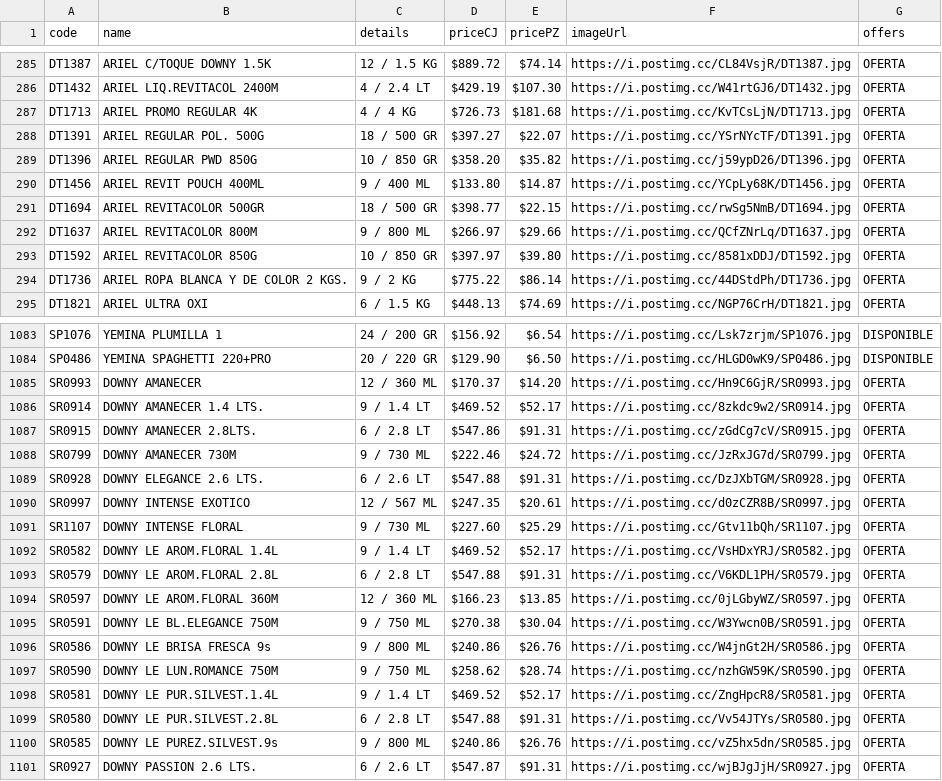
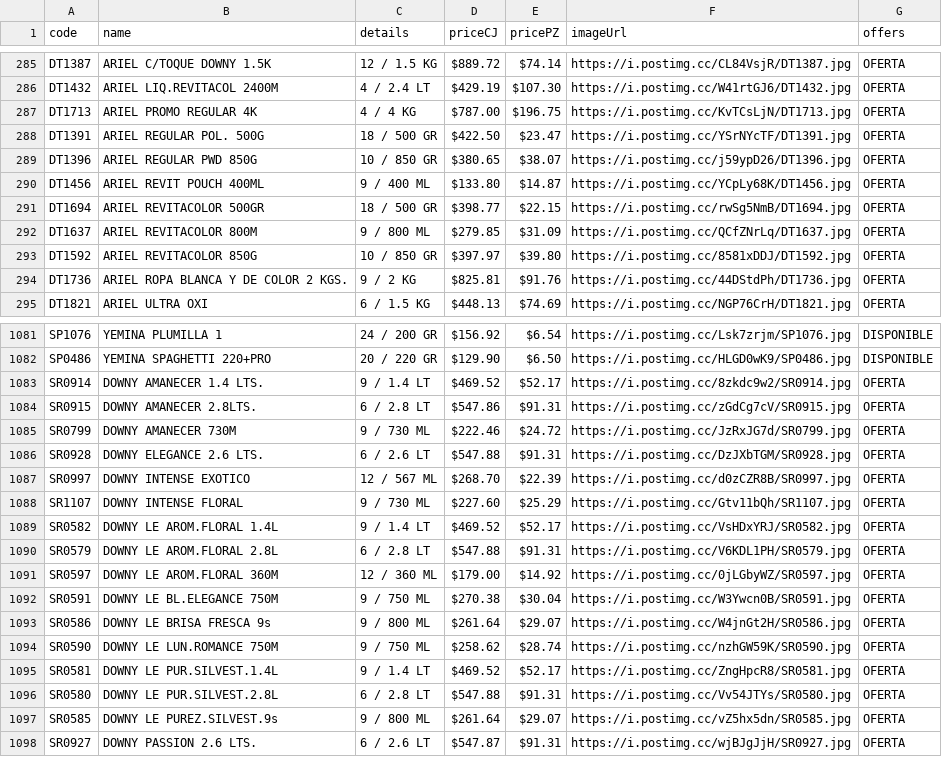
Before and after one commit to Mac-U/supermac-DB, a CSV file: productos.csv, drawn as a sheet; only a part is shown, gaps mark what is left out; the diff covers the shown part only.

```diff
--- a/productos.csv
+++ b/productos.csv
@@ -286,10 +286,10 @@ DT1387,ARIEL C/TOQUE DOWNY 1.5K,12 / 1.5 KG,$889.72,$74.14,https://i.postimg.cc/
 DT1432,ARIEL LIQ.REVITACOL 2400M,4 / 2.4 LT,$429.19,$107.30,https://i.postimg.cc/W41rtGJ6/DT1432.jpg,OFERTA
-DT1713,ARIEL PROMO REGULAR 4K,4 / 4 KG,$726.73,$181.68,https://i.postimg.cc/KvTCsLjN/DT1713.jpg,OFERTA
-DT1391,ARIEL REGULAR POL. 500G,18 / 500 GR,$397.27,$22.07,https://i.postimg.cc/YSrNYcTF/DT1391.jpg,OFERTA
-DT1396,ARIEL REGULAR PWD 850G,10 / 850 GR,$358.20,$35.82,https://i.postimg.cc/j59ypD26/DT1396.jpg,OFERTA
+DT1713,ARIEL PROMO REGULAR 4K,4 / 4 KG,$787.00,$196.75,https://i.postimg.cc/KvTCsLjN/DT1713.jpg,OFERTA
+DT1391,ARIEL REGULAR POL. 500G,18 / 500 GR,$422.50,$23.47,https://i.postimg.cc/YSrNYcTF/DT1391.jpg,OFERTA
+DT1396,ARIEL REGULAR PWD 850G,10 / 850 GR,$380.65,$38.07,https://i.postimg.cc/j59ypD26/DT1396.jpg,OFERTA
 DT1456,ARIEL REVIT POUCH 400ML,9 / 400 ML,$133.80,$14.87,https://i.postimg.cc/YCpLy68K/DT1456.jpg,OFERTA
 DT1694,ARIEL REVITACOLOR 500GR,18 / 500 GR,$398.77,$22.15,https://i.postimg.cc/rwSg5NmB/DT1694.jpg,OFERTA
-DT1637,ARIEL REVITACOLOR 800M,9 / 800 ML,$266.97,$29.66,https://i.postimg.cc/QCfZNrLq/DT1637.jpg,OFERTA
+DT1637,ARIEL REVITACOLOR 800M,9 / 800 ML,$279.85,$31.09,https://i.postimg.cc/QCfZNrLq/DT1637.jpg,OFERTA
 DT1592,ARIEL REVITACOLOR 850G,10 / 850 GR,$397.97,$39.80,https://i.postimg.cc/8581xDDJ/DT1592.jpg,OFERTA
-DT1736,ARIEL ROPA BLANCA Y DE COLOR 2 KGS.,9 / 2 KG,$775.22,$86.14,https://i.postimg.cc/44DStdPh/DT1736.jpg,OFERTA
+DT1736,ARIEL ROPA BLANCA Y DE COLOR 2 KGS.,9 / 2 KG,$825.81,$91.76,https://i.postimg.cc/44DStdPh/DT1736.jpg,OFERTA
 DT1821,ARIEL ULTRA OXI,6 / 1.5 KG,$448.13,$74.69,https://i.postimg.cc/NGP76CrH/DT1821.jpg,OFERTA
@@ -1084,3 +1082,2 @@ SP1076,YEMINA PLUMILLA 1,24 / 200 GR,$156.92,$6.54,https://i.postimg.cc/Lsk7zrjm
 SP0486,YEMINA SPAGHETTI 220+PRO,20 / 220 GR,$129.90,$6.50,https://i.postimg.cc/HLGD0wK9/SP0486.jpg,DISPONIBLE
-SR0993,DOWNY AMANECER,12 / 360 ML,$170.37,$14.20,https://i.postimg.cc/Hn9C6GjR/SR0993.jpg,OFERTA
 SR0914,DOWNY AMANECER 1.4 LTS.,9 / 1.4 LT,$469.52,$52.17,https://i.postimg.cc/8zkdc9w2/SR0914.jpg,OFERTA
@@ -1089,3 +1086,3 @@ SR0799,DOWNY AMANECER 730M,9 / 730 ML,$222.46,$24.72,https://i.postimg.cc/JzRxJG
 SR0928,DOWNY ELEGANCE 2.6 LTS.,6 / 2.6 LT,$547.88,$91.31,https://i.postimg.cc/DzJXbTGM/SR0928.jpg,OFERTA
-SR0997,DOWNY INTENSE EXOTICO,12 / 567 ML,$247.35,$20.61,https://i.postimg.cc/d0zCZR8B/SR0997.jpg,OFERTA
+SR0997,DOWNY INTENSE EXOTICO,12 / 567 ML,$268.70,$22.39,https://i.postimg.cc/d0zCZR8B/SR0997.jpg,OFERTA
 SR1107,DOWNY INTENSE FLORAL,9 / 730 ML,$227.60,$25.29,https://i.postimg.cc/Gtv11bQh/SR1107.jpg,OFERTA
@@ -1093,5 +1090,5 @@ SR0582,DOWNY LE AROM.FLORAL 1.4L,9 / 1.4 LT,$469.52,$52.17,https://i.postimg.cc/
 SR0579,DOWNY LE AROM.FLORAL 2.8L,6 / 2.8 LT,$547.88,$91.31,https://i.postimg.cc/V6KDL1PH/SR0579.jpg,OFERTA
-SR0597,DOWNY LE AROM.FLORAL 360M,12 / 360 ML,$166.23,$13.85,https://i.postimg.cc/0jLGbyWZ/SR0597.jpg,OFERTA
+SR0597,DOWNY LE AROM.FLORAL 360M,12 / 360 ML,$179.00,$14.92,https://i.postimg.cc/0jLGbyWZ/SR0597.jpg,OFERTA
 SR0591,DOWNY LE BL.ELEGANCE 750M,9 / 750 ML,$270.38,$30.04,https://i.postimg.cc/W3Ywcn0B/SR0591.jpg,OFERTA
-SR0586,DOWNY LE BRISA FRESCA 9s,9 / 800 ML,$240.86,$26.76,https://i.postimg.cc/W4jnGt2H/SR0586.jpg,OFERTA
+SR0586,DOWNY LE BRISA FRESCA 9s,9 / 800 ML,$261.64,$29.07,https://i.postimg.cc/W4jnGt2H/SR0586.jpg,OFERTA
 SR0590,DOWNY LE LUN.ROMANCE 750M,9 / 750 ML,$258.62,$28.74,https://i.postimg.cc/nzhGW59K/SR0590.jpg,OFERTA
@@ -1099,3 +1096,3 @@ SR0581,DOWNY LE PUR.SILVEST.1.4L,9 / 1.4 LT,$469.52,$52.17,https://i.postimg.cc/
 SR0580,DOWNY LE PUR.SILVEST.2.8L,6 / 2.8 LT,$547.88,$91.31,https://i.postimg.cc/Vv54JTYs/SR0580.jpg,OFERTA
-SR0585,DOWNY LE PUREZ.SILVEST.9s,9 / 800 ML,$240.86,$26.76,https://i.postimg.cc/vZ5hx5dn/SR0585.jpg,OFERTA
+SR0585,DOWNY LE PUREZ.SILVEST.9s,9 / 800 ML,$261.64,$29.07,https://i.postimg.cc/vZ5hx5dn/SR0585.jpg,OFERTA
 SR0927,DOWNY PASSION 2.6 LTS.,6 / 2.6 LT,$547.87,$91.31,https://i.postimg.cc/wjBJgJjH/SR0927.jpg,OFERTA
```
Also changed, not shown: 2 removed rows and 41 edited cells elsewhere in this file.
